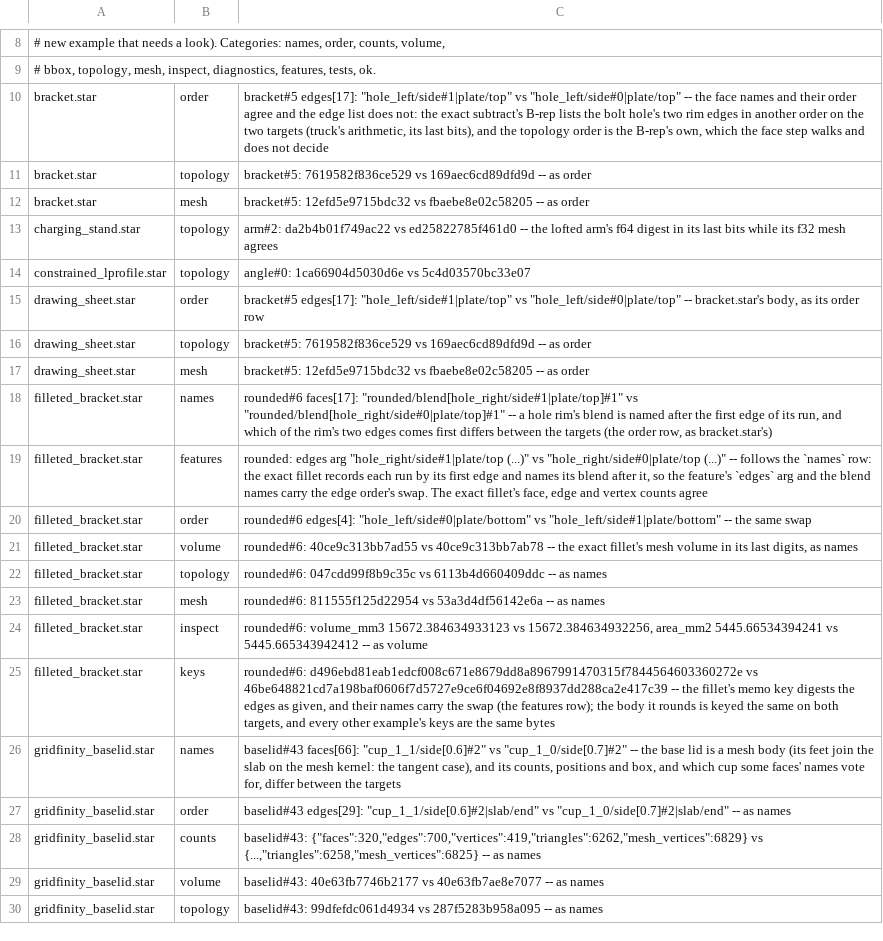
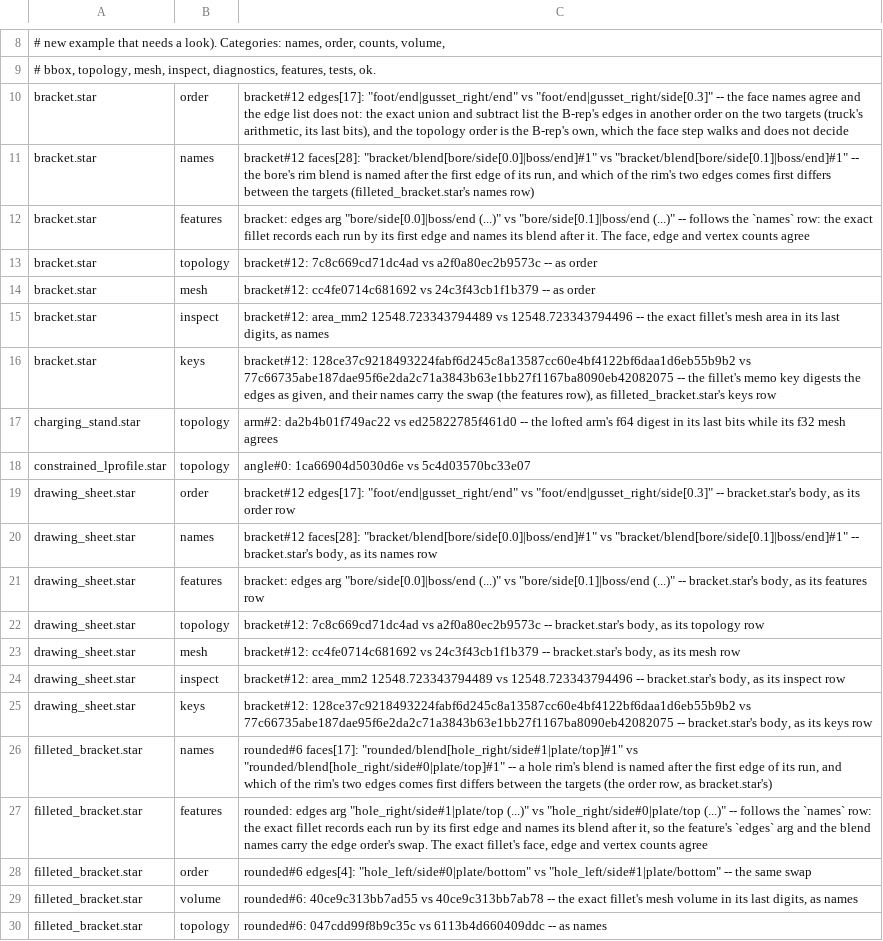
Before and after one commit to mikelikespie/cadpole, a TSV file: src/rust/cadpole-wasm/determinism/expected_divergence.tsv, drawn as a sheet; only a part is shown, gaps mark what is left out; the shorter side is filled out with more unchanged rows.

Commit message:
Merge branch 'model-bracket' into model-fixes-land
Platypus-RevId: b5ee7ccc83278a45ad726a17f2fffe439310de0b

```diff
--- a/src/rust/cadpole-wasm/determinism/expected_divergence.tsv
+++ b/src/rust/cadpole-wasm/determinism/expected_divergence.tsv
@@ -9,10 +9,18 @@
 # bbox, topology, mesh, inspect, diagnostics, features, tests, ok.
-bracket.star	order	bracket#5 edges[17]: "hole_left/side#1|plate/top" vs "hole_left/side#0|plate/top" -- the face names and their order agree and the edge list does not: the exact subtract's B-rep lists the bolt hole's two rim edges in another order on the two targets (truck's arithmetic, its last bits), and the topology order is the B-rep's own, which the face step walks and does not decide
-bracket.star	topology	bracket#5: 7619582f836ce529 vs 169aec6cd89dfd9d -- as order
-bracket.star	mesh	bracket#5: 12efd5e9715bdc32 vs fbaebe8e02c58205 -- as order
+bracket.star	order	bracket#12 edges[17]: "foot/end|gusset_right/end" vs "foot/end|gusset_right/side[0.3]" -- the face names agree and the edge list does not: the exact union and subtract list the B-rep's edges in another order on the two targets (truck's arithmetic, its last bits), and the topology order is the B-rep's own, which the face step walks and does not decide
+bracket.star	names	bracket#12 faces[28]: "bracket/blend[bore/side[0.0]|boss/end]#1" vs "bracket/blend[bore/side[0.1]|boss/end]#1" -- the bore's rim blend is named after the first edge of its run, and which of the rim's two edges comes first differs between the targets (filleted_bracket.star's names row)
+bracket.star	features	bracket: edges arg "bore/side[0.0]|boss/end (...)" vs "bore/side[0.1]|boss/end (...)" -- follows the `names` row: the exact fillet records each run by its first edge and names its blend after it. The face, edge and vertex counts agree
+bracket.star	topology	bracket#12: 7c8c669cd71dc4ad vs a2f0a80ec2b9573c -- as order
+bracket.star	mesh	bracket#12: cc4fe0714c681692 vs 24c3f43cb1f1b379 -- as order
+bracket.star	inspect	bracket#12: area_mm2 12548.723343794489 vs 12548.723343794496 -- the exact fillet's mesh area in its last digits, as names
+bracket.star	keys	bracket#12: 128ce37c9218493224fabf6d245c8a13587cc60e4bf4122bf6daa1d6eb55b9b2 vs 77c66735abe187dae95f6e2da2c71a3843b63e1bb27f1167ba8090eb42082075 -- the fillet's memo key digests the edges as given, and their names carry the swap (the features row), as filleted_bracket.star's keys row
 charging_stand.star	topology	arm#2: da2b4b01f749ac22 vs ed25822785f461d0 -- the lofted arm's f64 digest in its last bits while its f32 mesh agrees
 constrained_lprofile.star	topology	angle#0: 1ca66904d5030d6e vs 5c4d03570bc33e07
-drawing_sheet.star	order	bracket#5 edges[17]: "hole_left/side#1|plate/top" vs "hole_left/side#0|plate/top" -- bracket.star's body, as its order row
-drawing_sheet.star	topology	bracket#5: 7619582f836ce529 vs 169aec6cd89dfd9d -- as order
-drawing_sheet.star	mesh	bracket#5: 12efd5e9715bdc32 vs fbaebe8e02c58205 -- as order
+drawing_sheet.star	order	bracket#12 edges[17]: "foot/end|gusset_right/end" vs "foot/end|gusset_right/side[0.3]" -- bracket.star's body, as its order row
+drawing_sheet.star	names	bracket#12 faces[28]: "bracket/blend[bore/side[0.0]|boss/end]#1" vs "bracket/blend[bore/side[0.1]|boss/end]#1" -- bracket.star's body, as its names row
+drawing_sheet.star	features	bracket: edges arg "bore/side[0.0]|boss/end (...)" vs "bore/side[0.1]|boss/end (...)" -- bracket.star's body, as its features row
+drawing_sheet.star	topology	bracket#12: 7c8c669cd71dc4ad vs a2f0a80ec2b9573c -- bracket.star's body, as its topology row
+drawing_sheet.star	mesh	bracket#12: cc4fe0714c681692 vs 24c3f43cb1f1b379 -- bracket.star's body, as its mesh row
+drawing_sheet.star	inspect	bracket#12: area_mm2 12548.723343794489 vs 12548.723343794496 -- bracket.star's body, as its inspect row
+drawing_sheet.star	keys	bracket#12: 128ce37c9218493224fabf6d245c8a13587cc60e4bf4122bf6daa1d6eb55b9b2 vs 77c66735abe187dae95f6e2da2c71a3843b63e1bb27f1167ba8090eb42082075 -- bracket.star's body, as its keys row
 filleted_bracket.star	names	rounded#6 faces[17]: "rounded/blend[hole_right/side#1|plate/top]#1" vs "rounded/blend[hole_right/side#0|plate/top]#1" -- a hole rim's blend is named after the first edge of its run, and which of the rim's two edges comes first differs between the targets (the order row, as bracket.star's)
```
Also changed, not shown: 6 other files.
